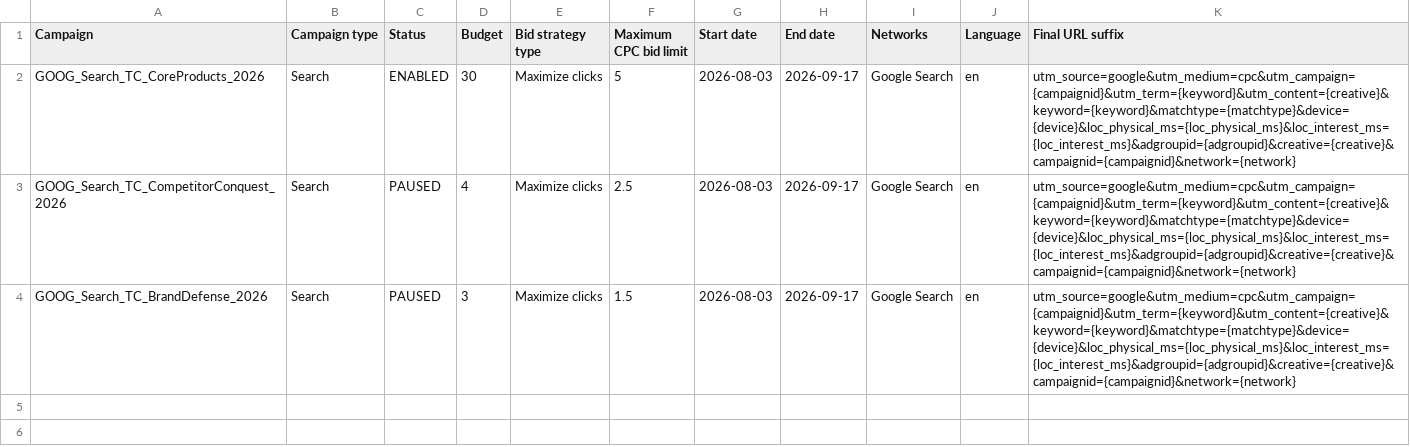
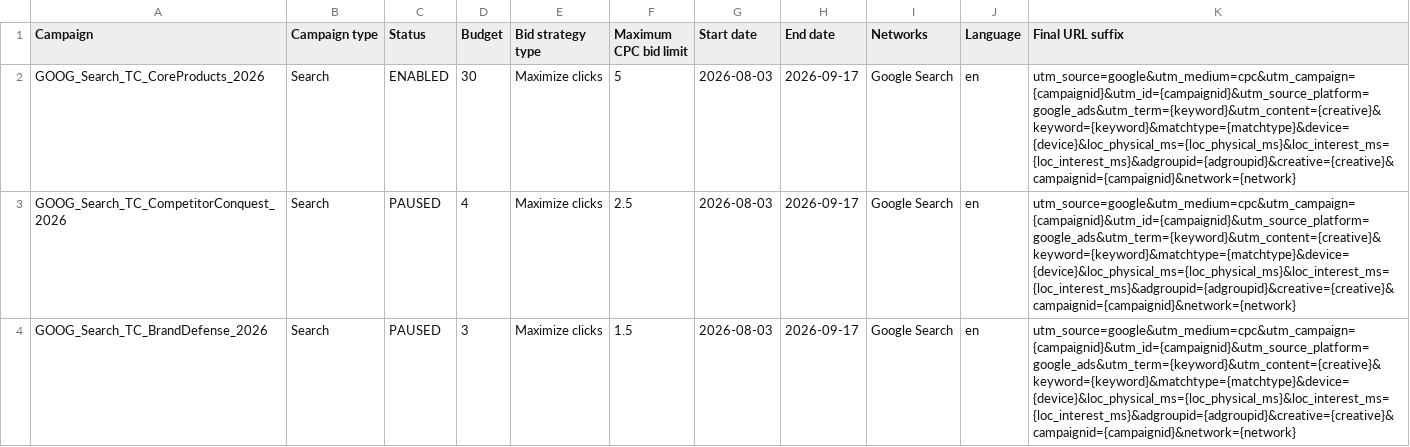
Before and after one commit to tubby124/truecolor-estimator, a CSV file: docs/paid-search/generated/campaigns.csv, drawn as a sheet.

Commit message:
fix(ads): complete GA4 campaign fallback tags

```diff
--- a/docs/paid-search/generated/campaigns.csv
+++ b/docs/paid-search/generated/campaigns.csv
@@ -1,4 +1,4 @@
 Campaign,Campaign type,Status,Budget,Bid strategy type,Maximum CPC bid limit,Start date,End date,Networks,Language,Final URL suffix
-GOOG_Search_TC_CoreProducts_2026,Search,ENABLED,30,Maximize clicks,5,2026-08-03,2026-09-17,Google Search,en,utm_source=google&utm_medium=cpc&utm_campaign={campaignid}&utm_term={keyword}&utm_content={creative}&keyword={keyword}&matchtype={matchtype}&device={device}&loc_physical_ms={loc_physical_ms}&loc_interest_ms={loc_interest_ms}&adgroupid={adgroupid}&creative={creative}&campaignid={campaignid}&network={network}
-GOOG_Search_TC_CompetitorConquest_2026,Search,PAUSED,4,Maximize clicks,2.5,2026-08-03,2026-09-17,Google Search,en,utm_source=google&utm_medium=cpc&utm_campaign={campaignid}&utm_term={keyword}&utm_content={creative}&keyword={keyword}&matchtype={matchtype}&device={device}&loc_physical_ms={loc_physical_ms}&loc_interest_ms={loc_interest_ms}&adgroupid={adgroupid}&creative={creative}&campaignid={campaignid}&network={network}
-GOOG_Search_TC_BrandDefense_2026,Search,PAUSED,3,Maximize clicks,1.5,2026-08-03,2026-09-17,Google Search,en,utm_source=google&utm_medium=cpc&utm_campaign={campaignid}&utm_term={keyword}&utm_content={creative}&keyword={keyword}&matchtype={matchtype}&device={device}&loc_physical_ms={loc_physical_ms}&loc_interest_ms={loc_interest_ms}&adgroupid={adgroupid}&creative={creative}&campaignid={campaignid}&network={network}
+GOOG_Search_TC_CoreProducts_2026,Search,ENABLED,30,Maximize clicks,5,2026-08-03,2026-09-17,Google Search,en,utm_source=google&utm_medium=cpc&utm_campaign={campaignid}&utm_id={campaignid}&utm_source_platform=google_ads&utm_term={keyword}&utm_content={creative}&keyword={keyword}&matchtype={matchtype}&device={device}&loc_physical_ms={loc_physical_ms}&loc_interest_ms={loc_interest_ms}&adgroupid={adgroupid}&creative={creative}&campaignid={campaignid}&network={network}
+GOOG_Search_TC_CompetitorConquest_2026,Search,PAUSED,4,Maximize clicks,2.5,2026-08-03,2026-09-17,Google Search,en,utm_source=google&utm_medium=cpc&utm_campaign={campaignid}&utm_id={campaignid}&utm_source_platform=google_ads&utm_term={keyword}&utm_content={creative}&keyword={keyword}&matchtype={matchtype}&device={device}&loc_physical_ms={loc_physical_ms}&loc_interest_ms={loc_interest_ms}&adgroupid={adgroupid}&creative={creative}&campaignid={campaignid}&network={network}
+GOOG_Search_TC_BrandDefense_2026,Search,PAUSED,3,Maximize clicks,1.5,2026-08-03,2026-09-17,Google Search,en,utm_source=google&utm_medium=cpc&utm_campaign={campaignid}&utm_id={campaignid}&utm_source_platform=google_ads&utm_term={keyword}&utm_content={creative}&keyword={keyword}&matchtype={matchtype}&device={device}&loc_physical_ms={loc_physical_ms}&loc_interest_ms={loc_interest_ms}&adgroupid={adgroupid}&creative={creative}&campaignid={campaignid}&network={network}
```
Also changed, not shown: 7 other files.
